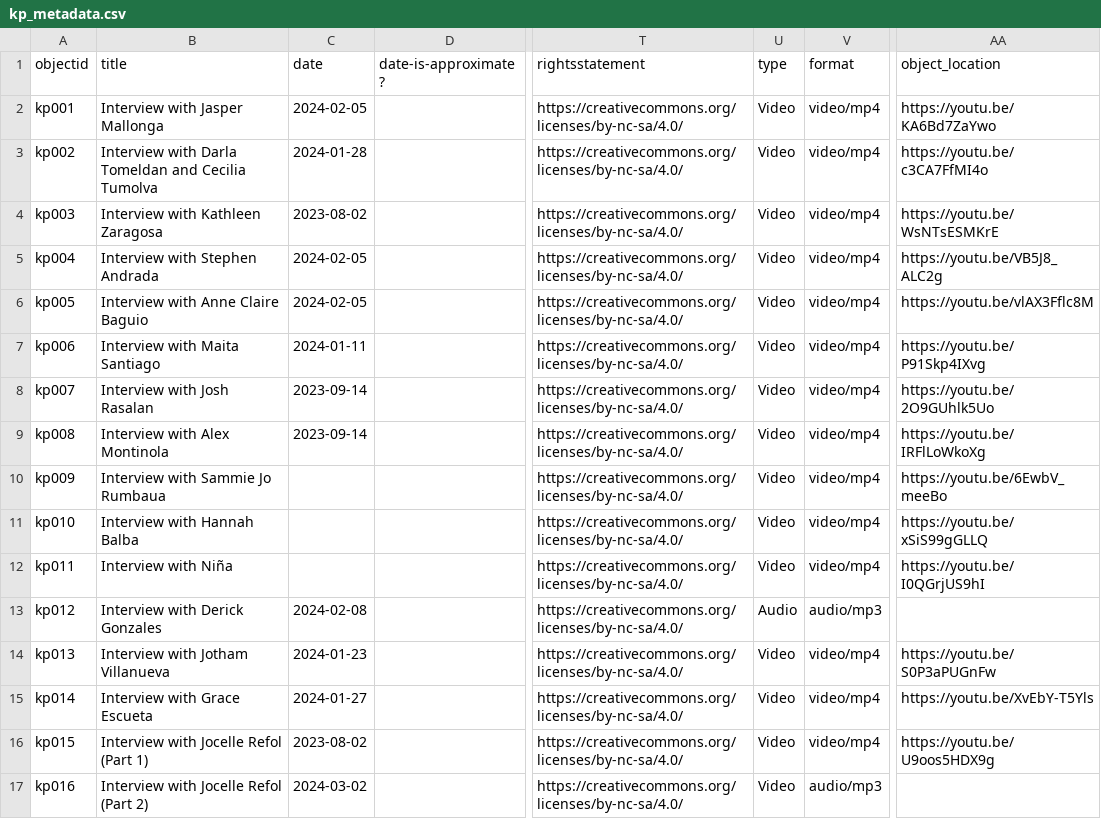
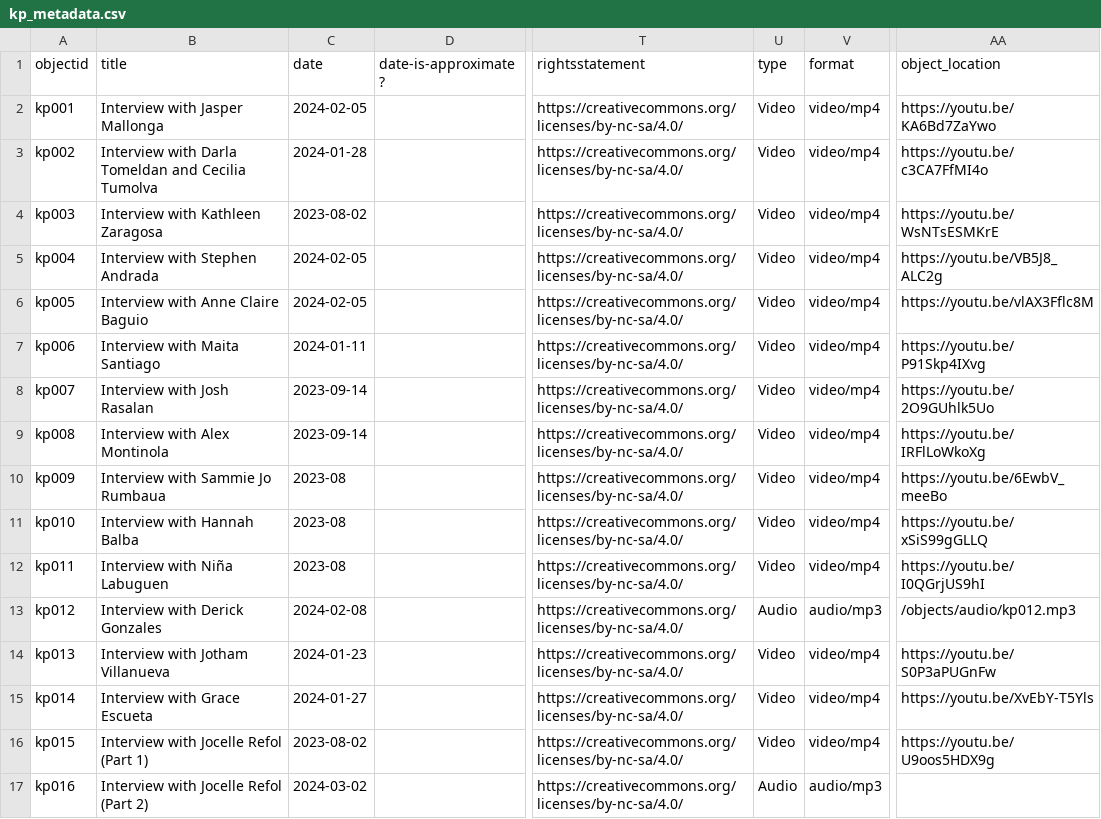
Before and after one commit to KuwentongPamamahay/kuwentongpamamahay.github.io, a CSV file: _data/kp_metadata.csv, drawn as a sheet; only a part is shown, gaps mark what is left out; the diff names each change by its address in the sheet, - before the commit and + after, or states it on an @@ line.

Commit message:
Update kp_metadata.csv

```diff
--- a/_data/kp_metadata.csv
+++ b/_data/kp_metadata.csv
-C10:C12 (date): (empty)
+C10:C12 (date): 2023-08
-B12 (title): Interview with Niña
+B12 (title): Interview with Niña Labuguen
-AA13 (object_location): (empty)
+AA13 (object_location): /objects/audio/kp012.mp3
-U17 (type): Video
+U17 (type): Audio
```
